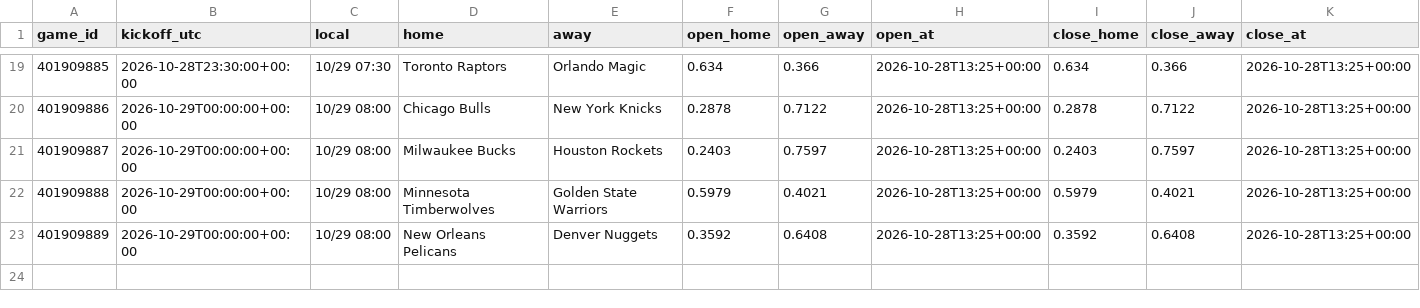
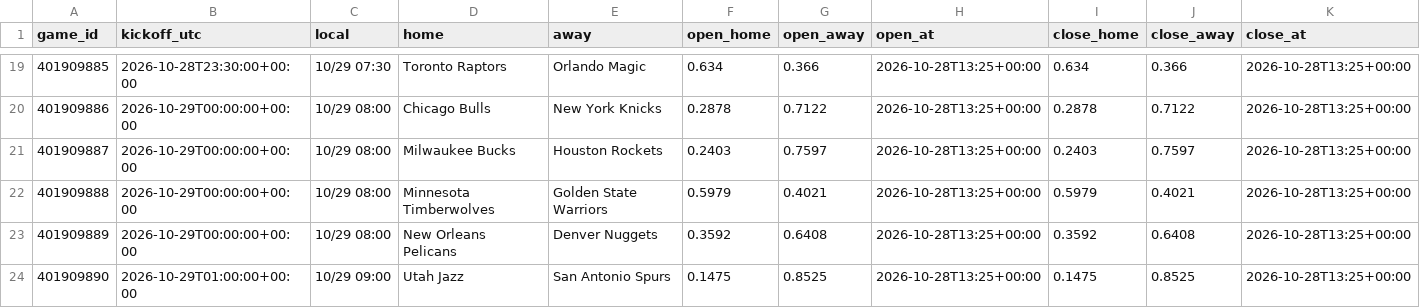
Before and after one commit to panchiyu1-cloud/sports-analyzer, a CSV file: data/reviews/nba.csv, drawn as a sheet; only a part is shown, gaps mark what is left out; rows hold the shown columns only; the diff names each change by its address in the sheet, - before the commit and + after, or states it on an @@ line.

```diff
--- a/data/reviews/nba.csv
+++ b/data/reviews/nba.csv
+row 24: 401909890 | 2026-10-29T01:00:00+00:00 | 10/29 09:00 | Utah Jazz | San Antonio Spurs | 0.1475 | 0.8525 | 2026-10-28T13:25+00:00 | 0.1475 | 0.8525 | 2026-10-28T13:25+00:00
```
Also changed, not shown: data/reviews/mlb.csv, 11 other files.
